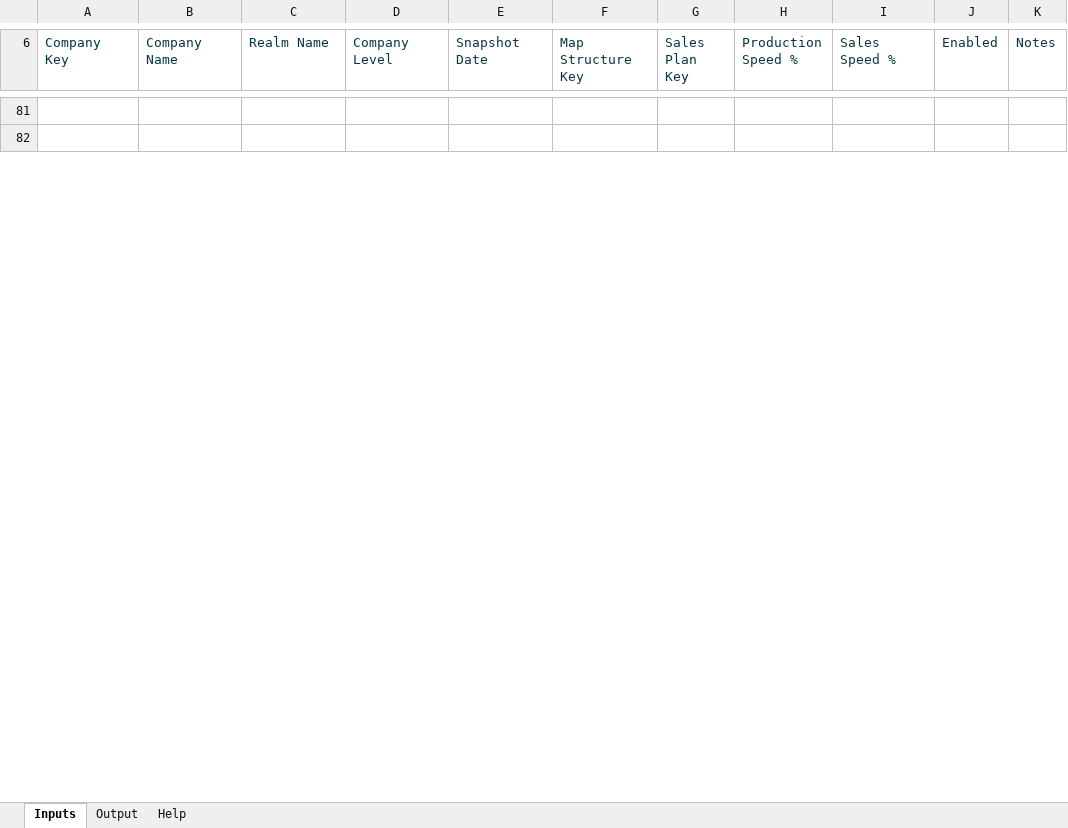
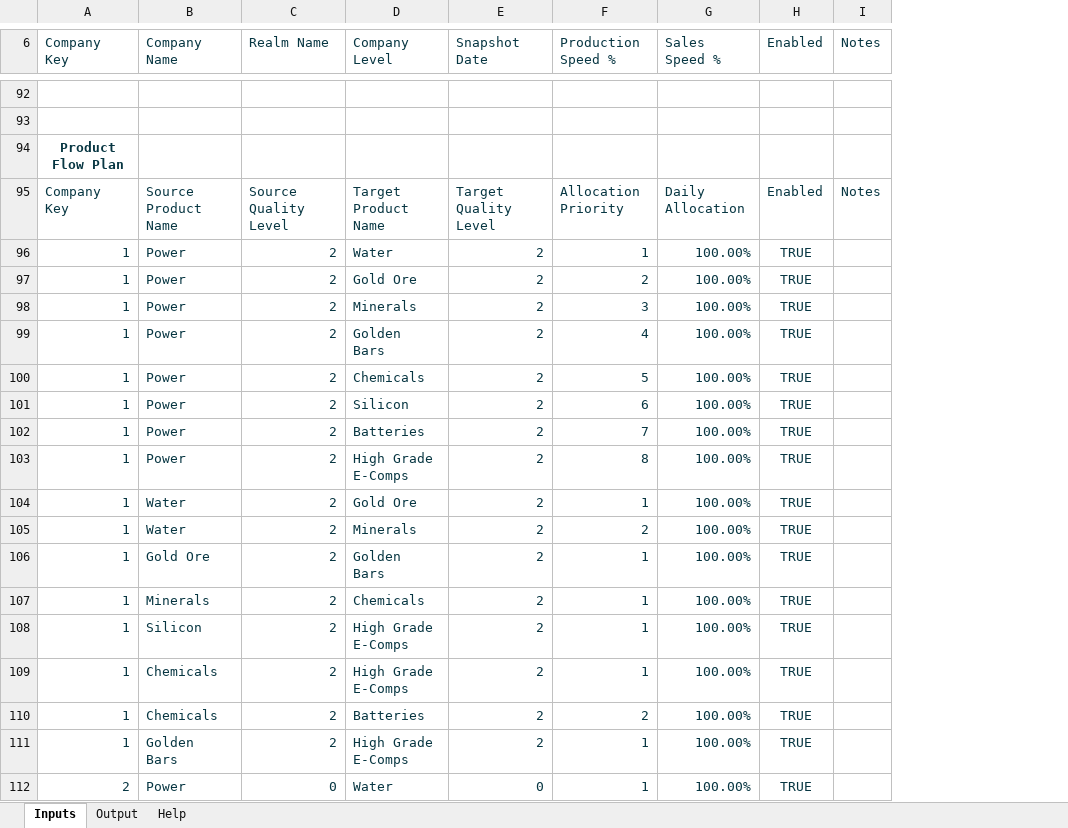
Before and after one commit to dandennison84/simco-planner, an Excel workbook: template/Template.xlsm, sheet Inputs, drawn as a sheet; only a part is shown, gaps mark what is left out; values as stored, in another font and other column widths than the file's, no borders; charts and pictures and table styles not drawn; removed rows and columns are numbered as before the commit, all else as after; the diff covers the shown part only; the diff names each change by its address in the sheet, - before the commit and + after, or states it on an @@ line.

Commit message:
feat: add internal flow plan ingestion and refactor pipeline to company_key model
- refactor input model to use company_key across map_structure, production_plan, and sales_plan
- add flow_plan input surface and _ing_flow_plan Power Query ingestion
- decode Daily Allocation consistently across sales_plan and flow_plan
- switch allocation contract to null-based XOR semantics for units vs fraction
- standardize M queries on input/output surface projection, enrichment, validation, and typing
- update pipeline grain to company_key + slot_key and remove map_structure_key dependency
- replace flow_policy with company-scoped, QL-aware internal flow plan routing
- fix throughput target quality handling for internal flows
- centralize and tighten debug-level-controlled pipeline output
- restore and regenerate ui.yml aligned to current user-facing tables

result: end-to-end contract-driven pipeline runs successfully with company-centric keys and internal flow routing support

```diff
--- a/template/Template.xlsm (sheet Inputs)
+++ b/template/Template.xlsm (sheet Inputs)
-column G (Sales Plan Key), empty
-column H (Production Speed %), empty
-F6: Map Structure Key
+F6: Production Speed %
+row 94: Product Flow Plan
+row 95: Company Key | Source Product Name | Source Quality Level | Target Product Name | Target Quality Level | Allocation Priority | Daily Allocation | Enabled | Notes
+row 96: 1 | Power | 2 | Water | 2 | 1 | 100.00% | TRUE
+row 97: 1 | Power | 2 | Gold Ore | 2 | 2 | 100.00% | TRUE
+row 98: 1 | Power | 2 | Minerals | 2 | 3 | 100.00% | TRUE
+row 99: 1 | Power | 2 | Golden Bars | 2 | 4 | 100.00% | TRUE
+row 100: 1 | Power | 2 | Chemicals | 2 | 5 | 100.00% | TRUE
+row 101: 1 | Power | 2 | Silicon | 2 | 6 | 100.00% | TRUE
+row 102: 1 | Power | 2 | Batteries | 2 | 7 | 100.00% | TRUE
+row 103: 1 | Power | 2 | High Grade E-Comps | 2 | 8 | 100.00% | TRUE
+row 104: 1 | Water | 2 | Gold Ore | 2 | 1 | 100.00% | TRUE
+row 105: 1 | Water | 2 | Minerals | 2 | 2 | 100.00% | TRUE
+row 106: 1 | Gold Ore | 2 | Golden Bars | 2 | 1 | 100.00% | TRUE
+row 107: 1 | Minerals | 2 | Chemicals | 2 | 1 | 100.00% | TRUE
+row 108: 1 | Silicon | 2 | High Grade E-Comps | 2 | 1 | 100.00% | TRUE
+row 109: 1 | Chemicals | 2 | High Grade E-Comps | 2 | 1 | 100.00% | TRUE
+row 110: 1 | Chemicals | 2 | Batteries | 2 | 2 | 100.00% | TRUE
+row 111: 1 | Golden Bars | 2 | High Grade E-Comps | 2 | 1 | 100.00% | TRUE
+row 112: 2 | Power | 0 | Water | 0 | 1 | 100.00% | TRUE
```
Also changed, not shown: 44 added rows and 27 edited cells elsewhere in this sheet, 5 other files.
